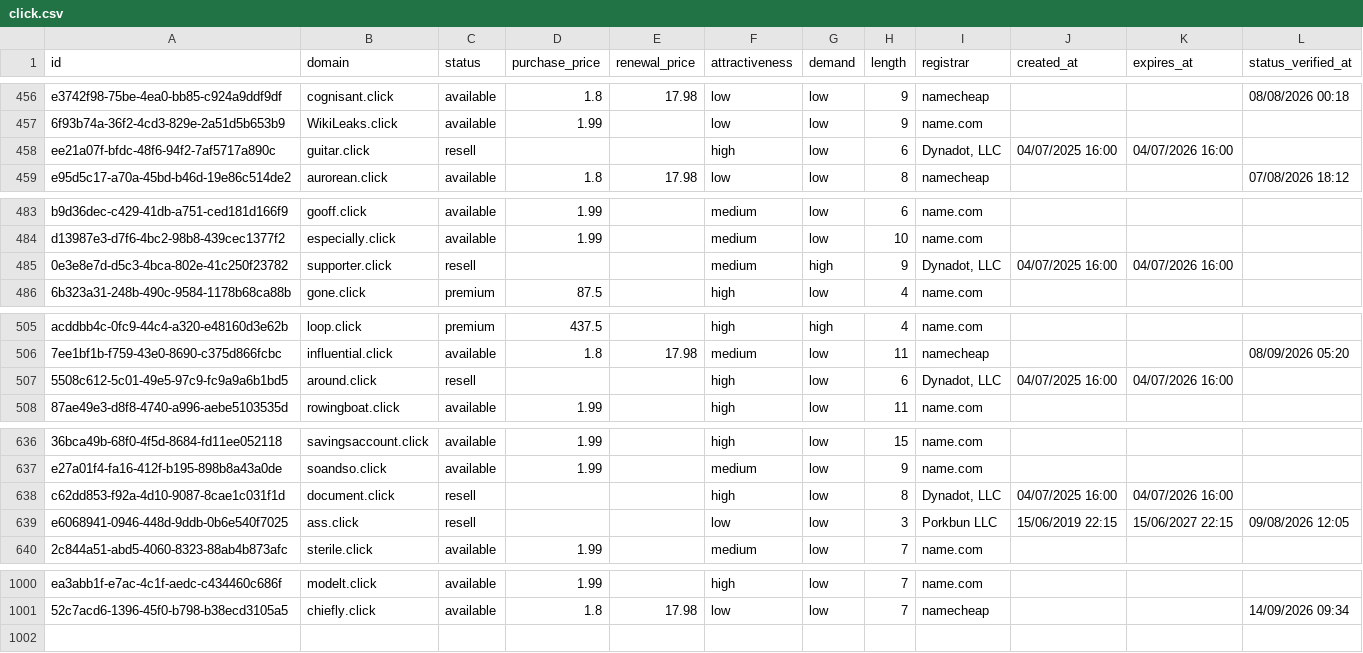
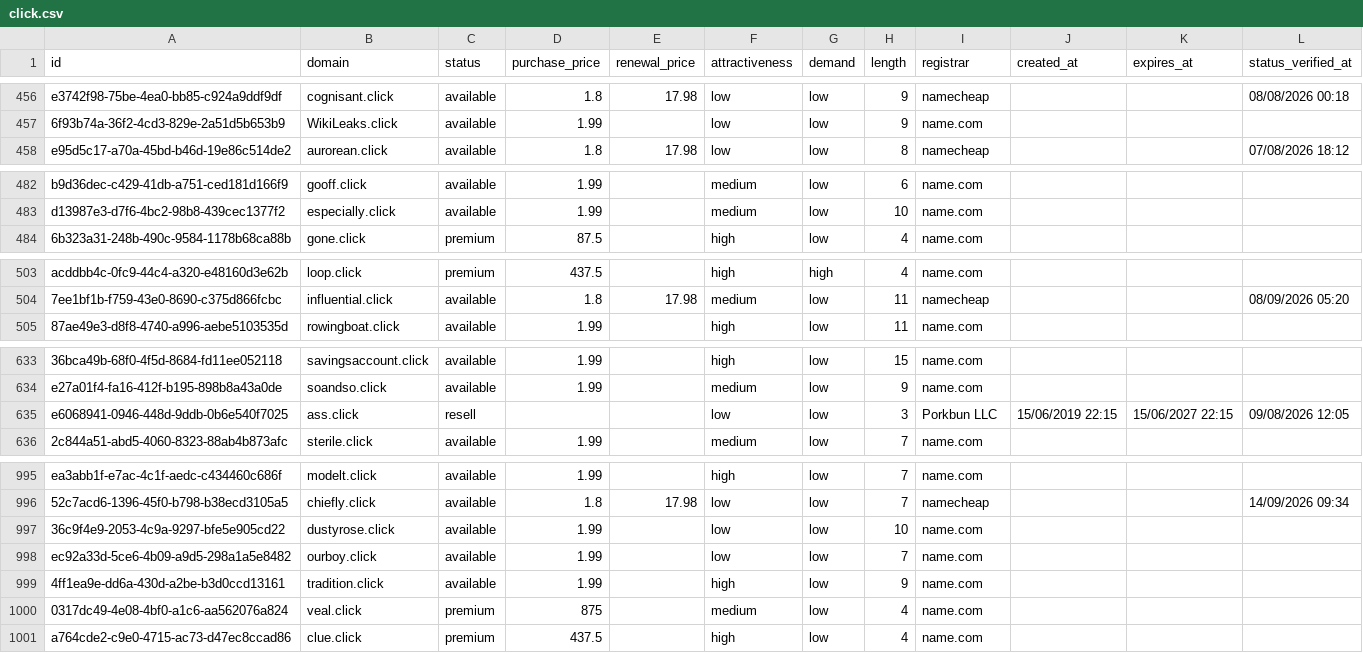
Before and after one commit to UniqueDomains/click-oneword-domains, a CSV file: click.csv, drawn as a sheet; only a part is shown, gaps mark what is left out; removed rows and columns are numbered as before the commit, all else as after; the diff covers the shown part only; the diff names each change by its address in the sheet, - before the commit and + after, or states it on an @@ line.

Commit message:
Domains update

```diff
--- a/click.csv
+++ b/click.csv
-row 458: ee21a07f-bfdc-48f6-94f2-7af5717a890c | guitar.click | resell |  |  | high | low | 6 | Dynadot, LLC | 04/07/2025 16:00 | 04/07/2026 16:00
-row 485: 0e3e8e7d-d5c3-4bca-802e-41c250f23782 | supporter.click | resell |  |  | medium | high | 9 | Dynadot, LLC | 04/07/2025 16:00 | 04/07/2026 16:00
-row 507: 5508c612-5c01-49e5-97c9-fc9a9a6b1bd5 | around.click | resell |  |  | high | low | 6 | Dynadot, LLC | 04/07/2025 16:00 | 04/07/2026 16:00
-row 638: c62dd853-f92a-4d10-9087-8cae1c031f1d | document.click | resell |  |  | high | low | 8 | Dynadot, LLC | 04/07/2025 16:00 | 04/07/2026 16:00
+row 997: 36c9f4e9-2053-4c9a-9297-bfe5e905cd22 | dustyrose.click | available | 1.99 |  | low | low | 10 | name.com
+row 998: ec92a33d-5ce6-4b09-a9d5-298a1a5e8482 | ourboy.click | available | 1.99 |  | low | low | 7 | name.com
+row 999: 4ff1ea9e-dd6a-430d-a2be-b3d0ccd13161 | tradition.click | available | 1.99 |  | high | low | 9 | name.com
+row 1000: 0317dc49-4e08-4bf0-a1c6-aa562076a824 | veal.click | premium | 875 |  | medium | low | 4 | name.com
+row 1001: a764cde2-c9e0-4715-ac73-d47ec8ccad86 | clue.click | premium | 437.5 |  | high | low | 4 | name.com
```
Also changed, not shown: 1 removed row elsewhere in this file, 4 other files.
